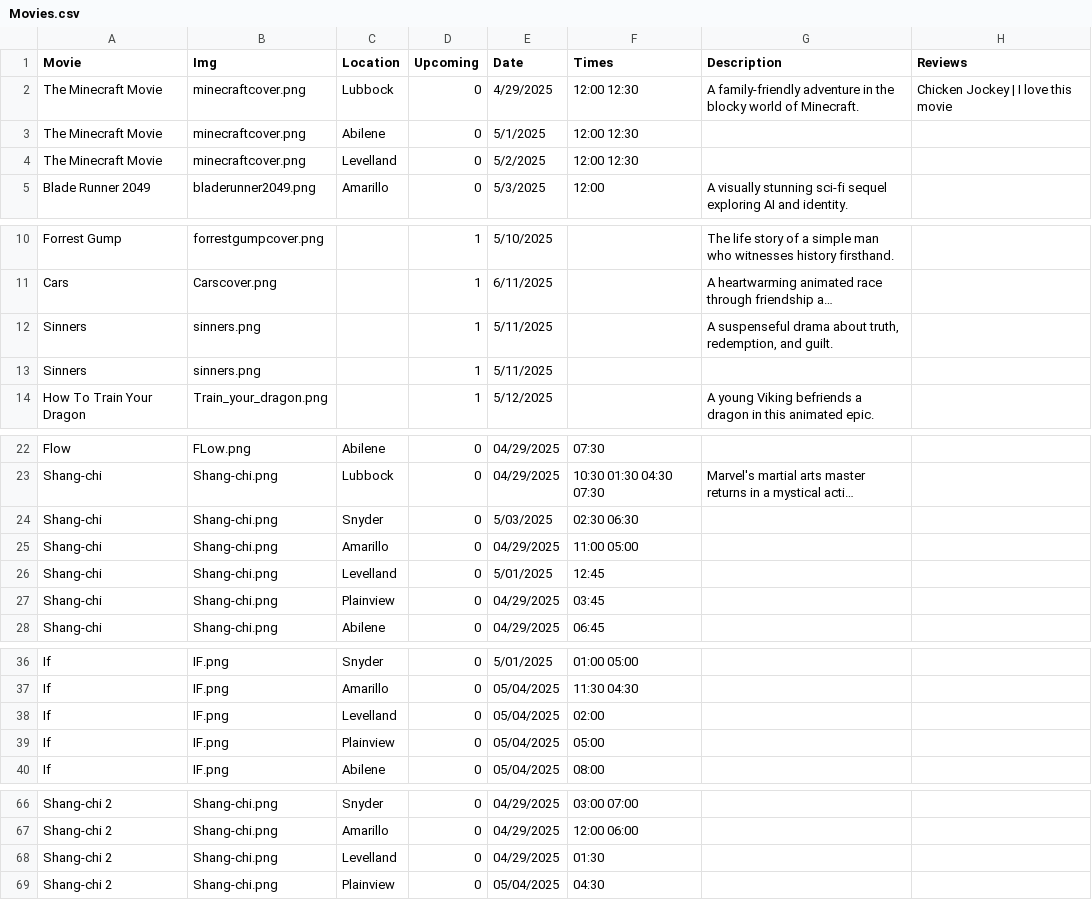
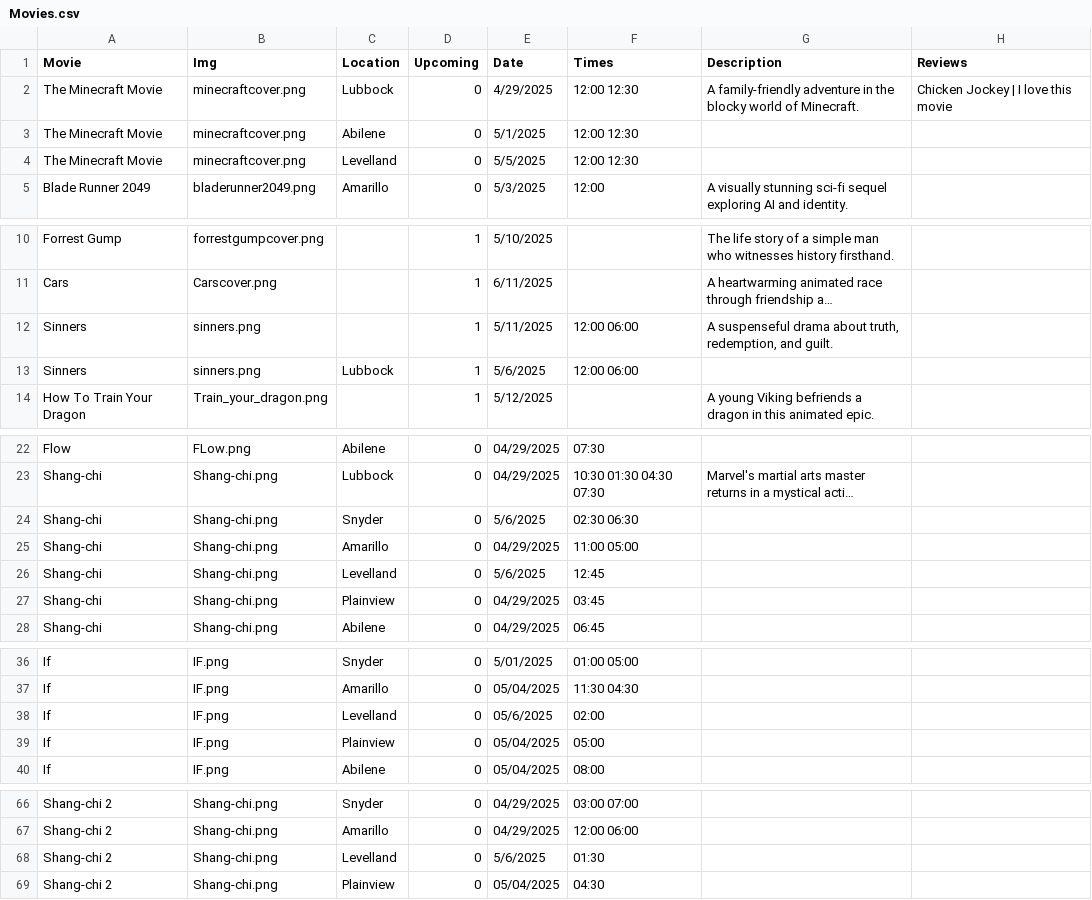
Before and after one commit to Willpaar/West-Texas-Movies-, a CSV file: backend/database/Movies.csv, drawn as a sheet; only a part is shown, gaps mark what is left out; long unchanged cells end in …; the diff names each change by its address in the sheet, - before the commit and + after, or states it on an @@ line.

```diff
--- a/backend/database/Movies.csv
+++ b/backend/database/Movies.csv
-E4 (Date): 5/2/2025
+E4 (Date): 5/5/2025
-F12:F13 (Times): (empty)
+F12:F13 (Times): 12:00 06:00
-C13 (Location): (empty)
+C13 (Location): Lubbock
-E13 (Date): 5/11/2025
+E13 (Date): 5/6/2025
-E24 (Date): 5/03/2025
+E24 (Date): 5/6/2025
-E26 (Date): 5/01/2025
+E26 (Date): 5/6/2025
-E38 (Date): 05/04/2025
+E38 (Date): 05/6/2025
-E68 (Date): 04/29/2025
+E68 (Date): 5/6/2025
```
Also changed, not shown: 4 other files.
